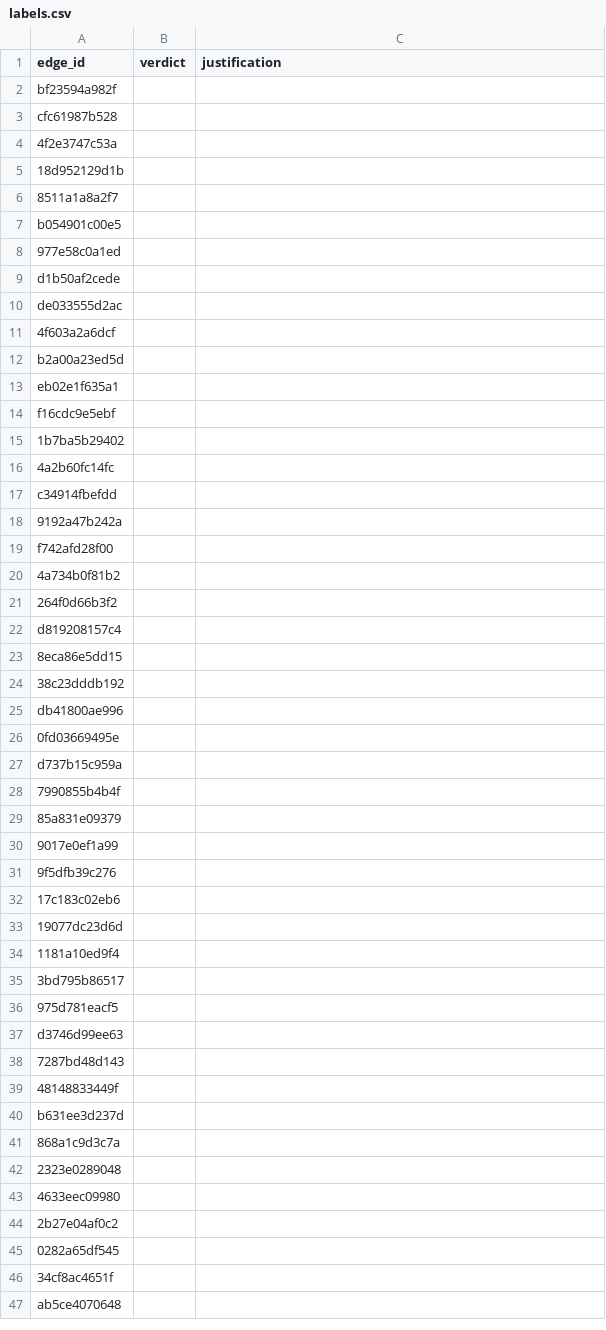
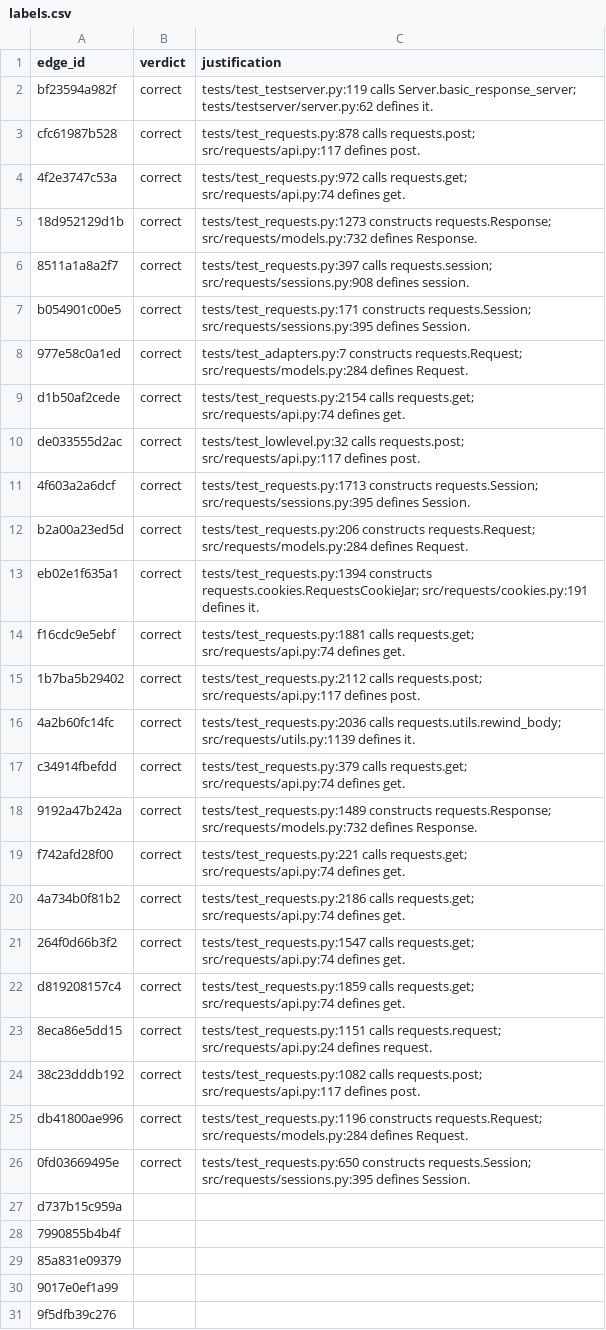
Before and after one commit to suryanshrajps/polyglot-ast-slicer, a CSV file: labels/requests/labels.csv, drawn as a sheet; only a part is shown; the shorter side is filled out with more unchanged rows.

Commit message:
eval(labels): requests blind batch 1/4 (25 edges)

```diff
--- a/labels/requests/labels.csv
+++ b/labels/requests/labels.csv
@@ -1,27 +1,27 @@
 edge_id,verdict,justification
-bf23594a982f,,
-cfc61987b528,,
-4f2e3747c53a,,
-18d952129d1b,,
-8511a1a8a2f7,,
-b054901c00e5,,
-977e58c0a1ed,,
-d1b50af2cede,,
-de033555d2ac,,
-4f603a2a6dcf,,
-b2a00a23ed5d,,
-eb02e1f635a1,,
-f16cdc9e5ebf,,
-1b7ba5b29402,,
-4a2b60fc14fc,,
-c34914fbefdd,,
-9192a47b242a,,
-f742afd28f00,,
-4a734b0f81b2,,
-264f0d66b3f2,,
-d819208157c4,,
-8eca86e5dd15,,
-38c23dddb192,,
-db41800ae996,,
-0fd03669495e,,
+bf23594a982f,correct,tests/test_testserver.py:119 calls Server.basic_response_server; tests/testserver/server.py:62 defines it.
+cfc61987b528,correct,tests/test_requests.py:878 calls requests.post; src/requests/api.py:117 defines post.
+4f2e3747c53a,correct,tests/test_requests.py:972 calls requests.get; src/requests/api.py:74 defines get.
+18d952129d1b,correct,tests/test_requests.py:1273 constructs requests.Response; src/requests/models.py:732 defines Response.
+8511a1a8a2f7,correct,tests/test_requests.py:397 calls requests.session; src/requests/sessions.py:908 defines session.
+b054901c00e5,correct,tests/test_requests.py:171 constructs requests.Session; src/requests/sessions.py:395 defines Session.
+977e58c0a1ed,correct,tests/test_adapters.py:7 constructs requests.Request; src/requests/models.py:284 defines Request.
+d1b50af2cede,correct,tests/test_requests.py:2154 calls requests.get; src/requests/api.py:74 defines get.
+de033555d2ac,correct,tests/test_lowlevel.py:32 calls requests.post; src/requests/api.py:117 defines post.
+4f603a2a6dcf,correct,tests/test_requests.py:1713 constructs requests.Session; src/requests/sessions.py:395 defines Session.
+b2a00a23ed5d,correct,tests/test_requests.py:206 constructs requests.Request; src/requests/models.py:284 defines Request.
+eb02e1f635a1,correct,tests/test_requests.py:1394 constructs requests.cookies.RequestsCookieJar; src/requests/cookies.py:191 defines it.
+f16cdc9e5ebf,correct,tests/test_requests.py:1881 calls requests.get; src/requests/api.py:74 defines get.
+1b7ba5b29402,correct,tests/test_requests.py:2112 calls requests.post; src/requests/api.py:117 defines post.
+4a2b60fc14fc,correct,tests/test_requests.py:2036 calls requests.utils.rewind_body; src/requests/utils.py:1139 defines it.
+c34914fbefdd,correct,tests/test_requests.py:379 calls requests.get; src/requests/api.py:74 defines get.
+9192a47b242a,correct,tests/test_requests.py:1489 constructs requests.Response; src/requests/models.py:732 defines Response.
+f742afd28f00,correct,tests/test_requests.py:221 calls requests.get; src/requests/api.py:74 defines get.
+4a734b0f81b2,correct,tests/test_requests.py:2186 calls requests.get; src/requests/api.py:74 defines get.
+264f0d66b3f2,correct,tests/test_requests.py:1547 calls requests.get; src/requests/api.py:74 defines get.
+d819208157c4,correct,tests/test_requests.py:1859 calls requests.get; src/requests/api.py:74 defines get.
+8eca86e5dd15,correct,tests/test_requests.py:1151 calls requests.request; src/requests/api.py:24 defines request.
+38c23dddb192,correct,tests/test_requests.py:1082 calls requests.post; src/requests/api.py:117 defines post.
+db41800ae996,correct,tests/test_requests.py:1196 constructs requests.Request; src/requests/models.py:284 defines Request.
+0fd03669495e,correct,tests/test_requests.py:650 constructs requests.Session; src/requests/sessions.py:395 defines Session.
 d737b15c959a,,
```
